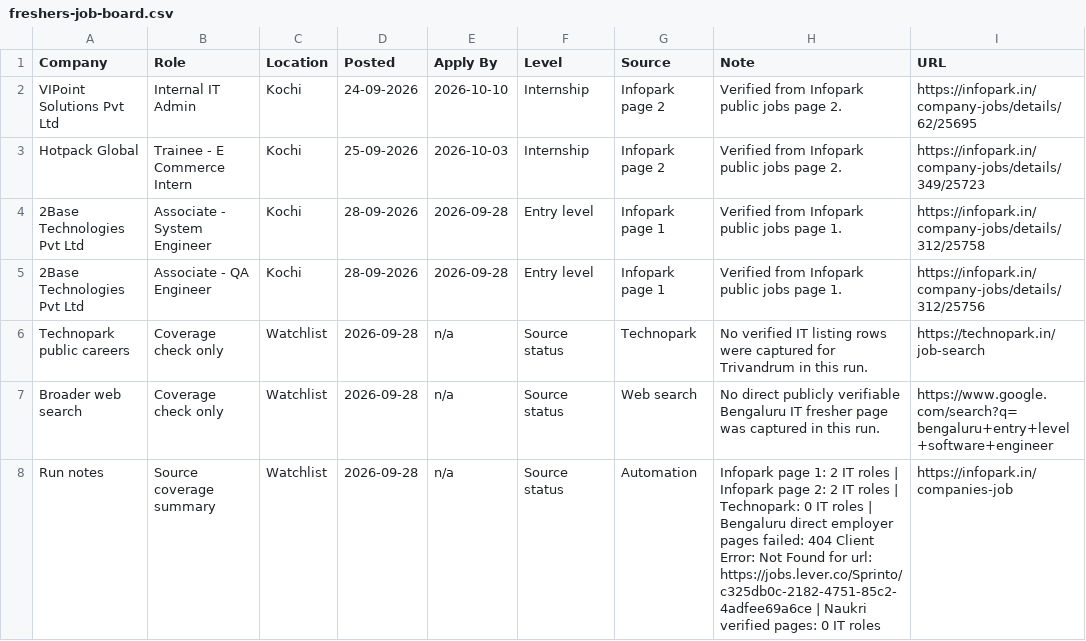
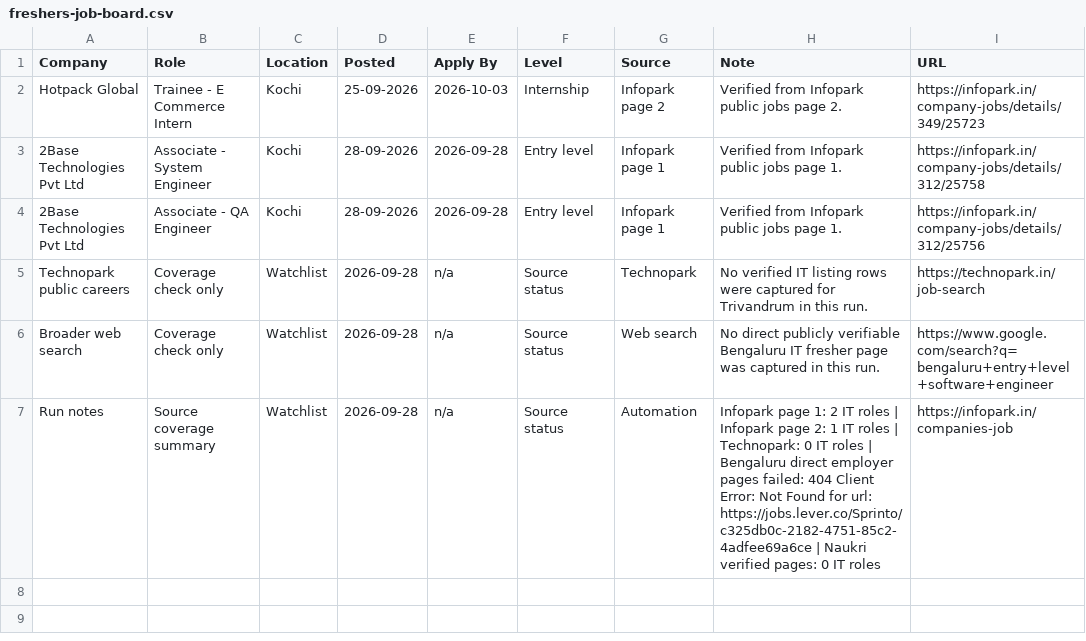
Before and after one commit to sk-learner/Automation-freshers-job-alert, a CSV file: outputs/freshers-job-board.csv, drawn as a sheet.

```diff
--- a/outputs/freshers-job-board.csv
+++ b/outputs/freshers-job-board.csv
@@ -1,3 +1,2 @@
 Company,Role,Location,Posted,Apply By,Level,Source,Note,URL
-VIPoint Solutions Pvt Ltd,Internal IT Admin,Kochi,24-09-2026,2026-10-10,Internship,Infopark page 2,Verified from Infopark public jobs page 2.,https://infopark.in/company-jobs/details/62/25695
 Hotpack Global,Trainee - E Commerce Intern,Kochi,25-09-2026,2026-10-03,Internship,Infopark page 2,Verified from Infopark public jobs page 2.,https://infopark.in/company-jobs/details/349/25723
@@ -7,2 +6,2 @@ Technopark public careers,Coverage check only,Watchlist,2026-09-28,n/a,Source st
 Broader web search,Coverage check only,Watchlist,2026-09-28,n/a,Source status,Web search,No direct publicly verifiable Bengaluru IT fresher page was captured in this run.,https://www.google.com/search?q=bengaluru+entry+level+software+engineer
-Run notes,Source coverage summary,Watchlist,2026-09-28,n/a,Source status,Automation,Infopark page 1: 2 IT roles | Infopark page 2: 2 IT roles | Technopark: 0 IT roles | Bengaluru direct employer pages failed: 404 Client Error: Not Found for url: https://jobs.lever.co/Sprinto/c325db0c-2182-4751-85c2-4adfee69a6ce | Naukri verified pages: 0 IT roles,https://infopark.in/companies-job
+Run notes,Source coverage summary,Watchlist,2026-09-28,n/a,Source status,Automation,Infopark page 1: 2 IT roles | Infopark page 2: 1 IT roles | Technopark: 0 IT roles | Bengaluru direct employer pages failed: 404 Client Error: Not Found for url: https://jobs.lever.co/Sprinto/c325db0c-2182-4751-85c2-4adfee69a6ce | Naukri verified pages: 0 IT roles,https://infopark.in/companies-job
```
Also changed, not shown: docs/freshers-job-board.csv, 4 other files.
